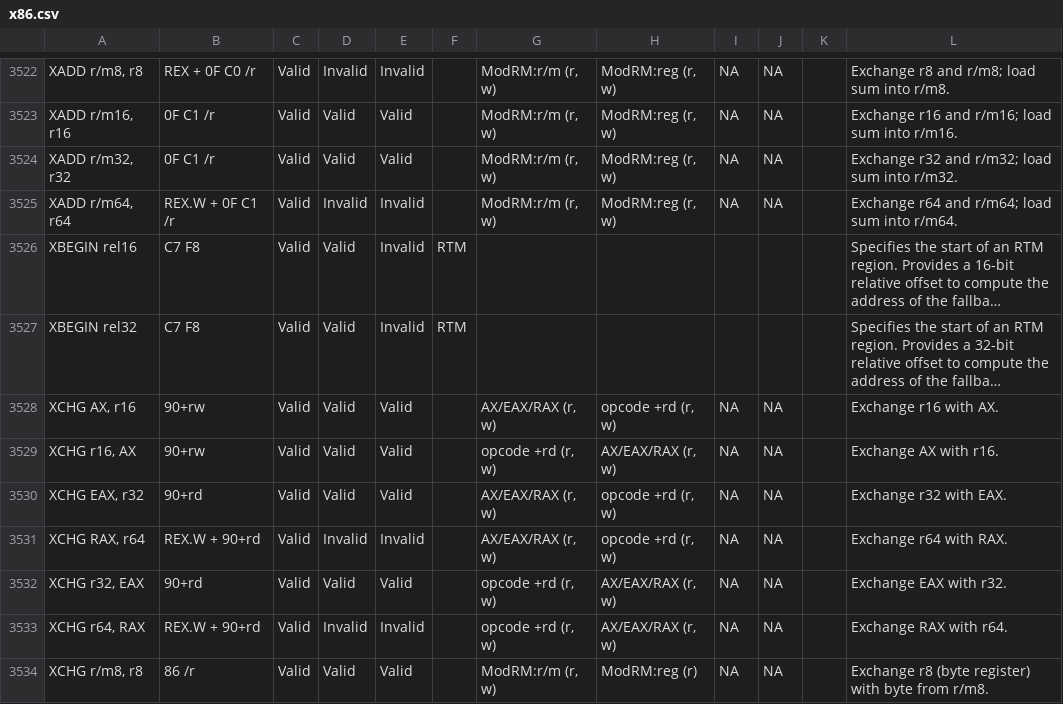
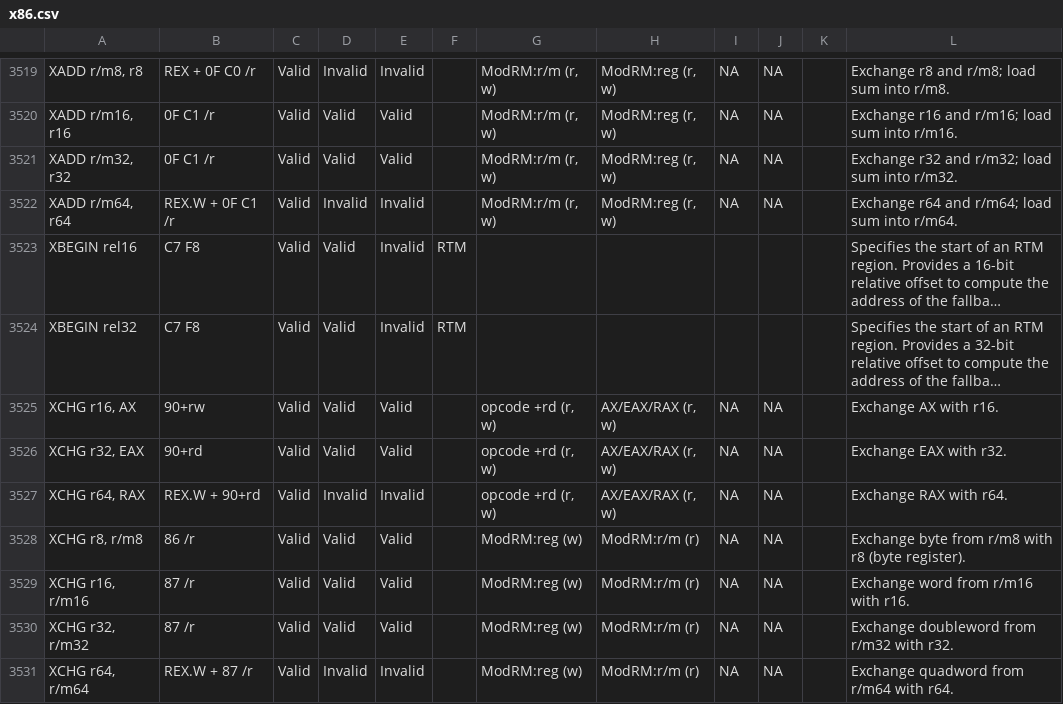
Before and after one commit to nuvious/CheeseShredder, a CSV file: src/cheeseshredder/arch/x86_64/data/x86.csv, drawn as a sheet; only a part is shown, gaps mark what is left out; the shorter side is filled out with more unchanged rows; long unchanged cells end in …; the diff covers the shown part only; the diff names each change by its address in the sheet, - before the commit and + after, or states it on an @@ line.

```diff
--- a/src/cheeseshredder/arch/x86_64/data/x86.csv
+++ b/src/cheeseshredder/arch/x86_64/data/x86.csv
-row 3528: XCHG AX, r16 | 90+rw | Valid | Valid | Valid |  | AX/EAX/RAX (r, w) | opcode +rd (r, w) | NA | NA |  | Exchange r16 with AX.
-row 3530: XCHG EAX, r32 | 90+rd | Valid | Valid | Valid |  | AX/EAX/RAX (r, w) | opcode +rd (r, w) | NA | NA |  | Exchange r32 with EAX.
-row 3531: XCHG RAX, r64 | REX.W + 90+rd | Valid | Invalid | Invalid |  | AX/EAX/RAX (r, w) | opcode +rd (r, w) | NA | NA |  | Exchange r64 with RAX.
-row 3534: XCHG r/m8, r8 | 86 /r | Valid | Valid | Valid |  | ModRM:r/m (r, w) | ModRM:reg (r) | NA | NA |  | Exchange r8 (byte register) with byte from r/m8.
```
Also changed, not shown: 8 removed rows elsewhere in this file, 30 other files.
